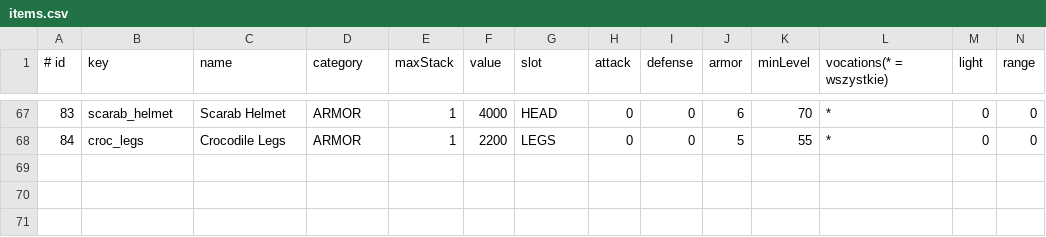
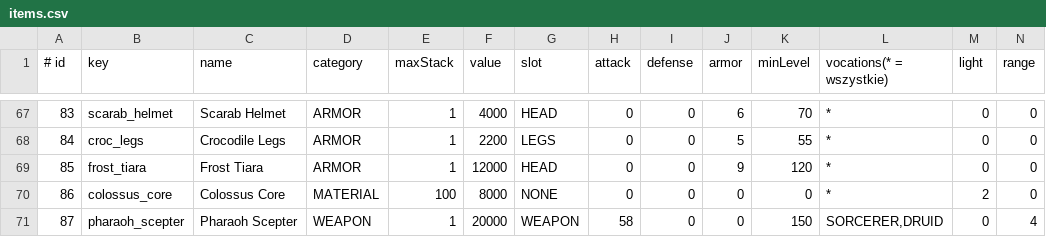
Before and after one commit to fawizja/Pixel, a CSV file: shared/src/main/resources/data/items.csv, drawn as a sheet; only a part is shown, gaps mark what is left out; rows hold the shown columns only; the diff names each change by its address in the sheet, - before the commit and + after, or states it on an @@ line.

```diff
--- a/shared/src/main/resources/data/items.csv
+++ b/shared/src/main/resources/data/items.csv
+row 69: 85 | frost_tiara | Frost Tiara | ARMOR | 1 | 12000 | HEAD | 0 | 0 | 9 | 120 | * | 0 | 0
+row 70: 86 | colossus_core | Colossus Core | MATERIAL | 100 | 8000 | NONE | 0 | 0 | 0 | 0 | * | 2 | 0
+row 71: 87 | pharaoh_scepter | Pharaoh Scepter | WEAPON | 1 | 20000 | WEAPON | 58 | 0 | 0 | 150 | SORCERER,DRUID | 0 | 4
```
Also changed, not shown: shared/src/main/resources/data/loot.csv, shared/src/main/resources/data/monsters.csv, 23 other files.
